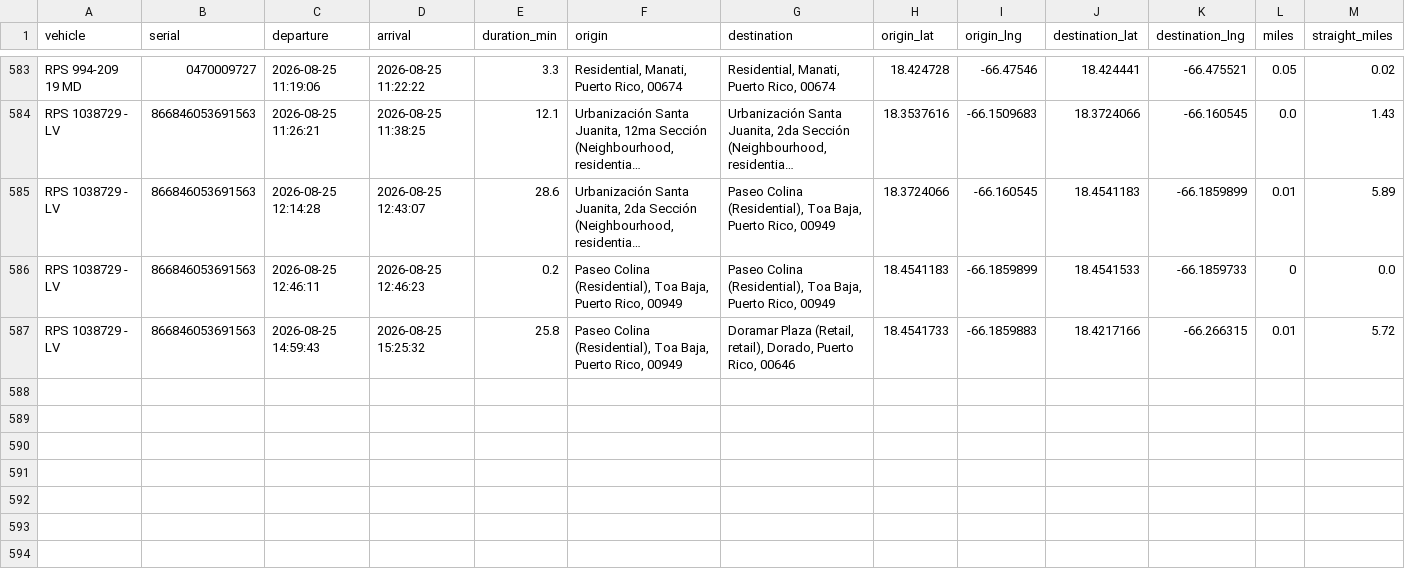
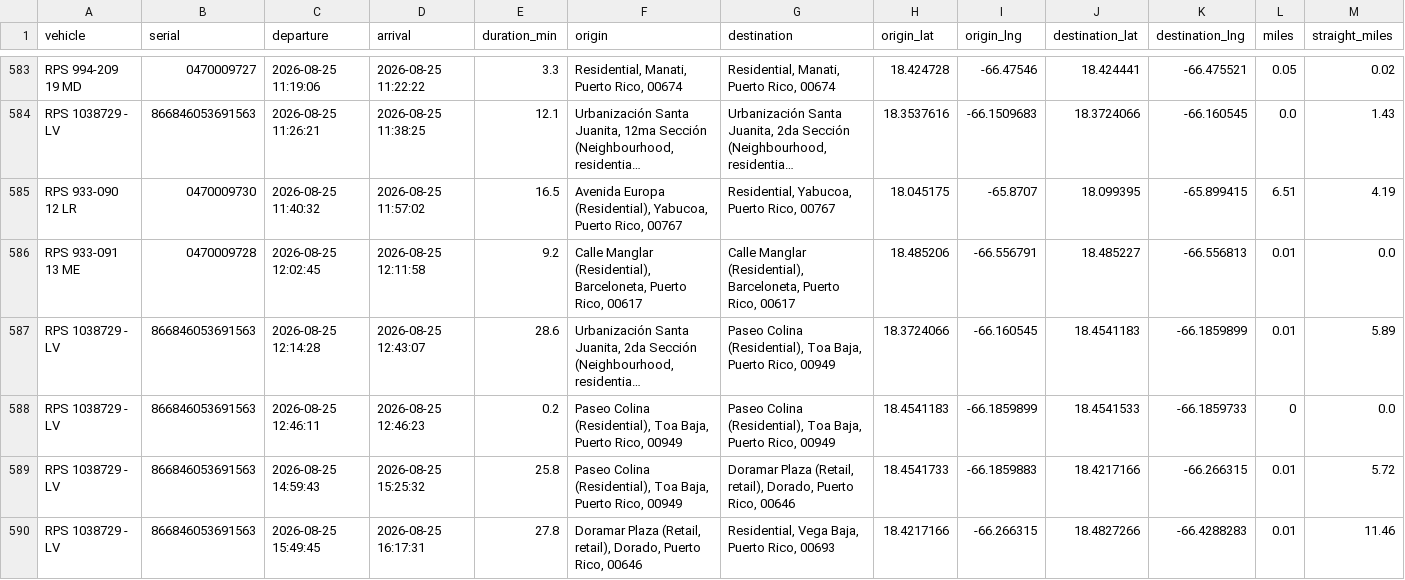
Before and after one commit to epac-hub/rps, a CSV file: dashboard_interactivo_rutas.csv, drawn as a sheet; only a part is shown, gaps mark what is left out; long unchanged cells end in …; rows hold the shown columns only; the diff names each change by its address in the sheet, - before the commit and + after, or states it on an @@ line.

Commit message:
Refresh fleet dashboard data

```diff
--- a/dashboard_interactivo_rutas.csv
+++ b/dashboard_interactivo_rutas.csv
+row 585: RPS 933-090 12 LR | 0470009730 | 2026-08-25 11:40:32 | 2026-08-25 11:57:02 | 16.5 | Avenida Europa (Residential), Yabucoa, Puerto Rico, 00767 | Residential, Yabucoa, Puerto Rico, 00767 | 18.045175 | -65.8707 | 18.099395 | -65.899415 | 6.51 | 4.19
+row 586: RPS 933-091 13 ME | 0470009728 | 2026-08-25 12:02:45 | 2026-08-25 12:11:58 | 9.2 | Calle Manglar (Residential), Barceloneta, Puerto Rico, 00617 | Calle Manglar (Residential), Barceloneta, Puerto Rico, 00617 | 18.485206 | -66.556791 | 18.485227 | -66.556813 | 0.01 | 0.0
+row 590: RPS 1038729 - LV | 866846053691563 | 2026-08-25 15:49:45 | 2026-08-25 16:17:31 | 27.8 | Doramar Plaza (Retail, retail), Dorado, Puerto Rico, 00646 | Residential, Vega Baja, Puerto Rico, 00693 | 18.4217166 | -66.266315 | 18.4827266 | -66.4288283 | 0.01 | 11.46
```
Also changed, not shown: dashboard_interactivo_resumen.csv, 2 other files.
